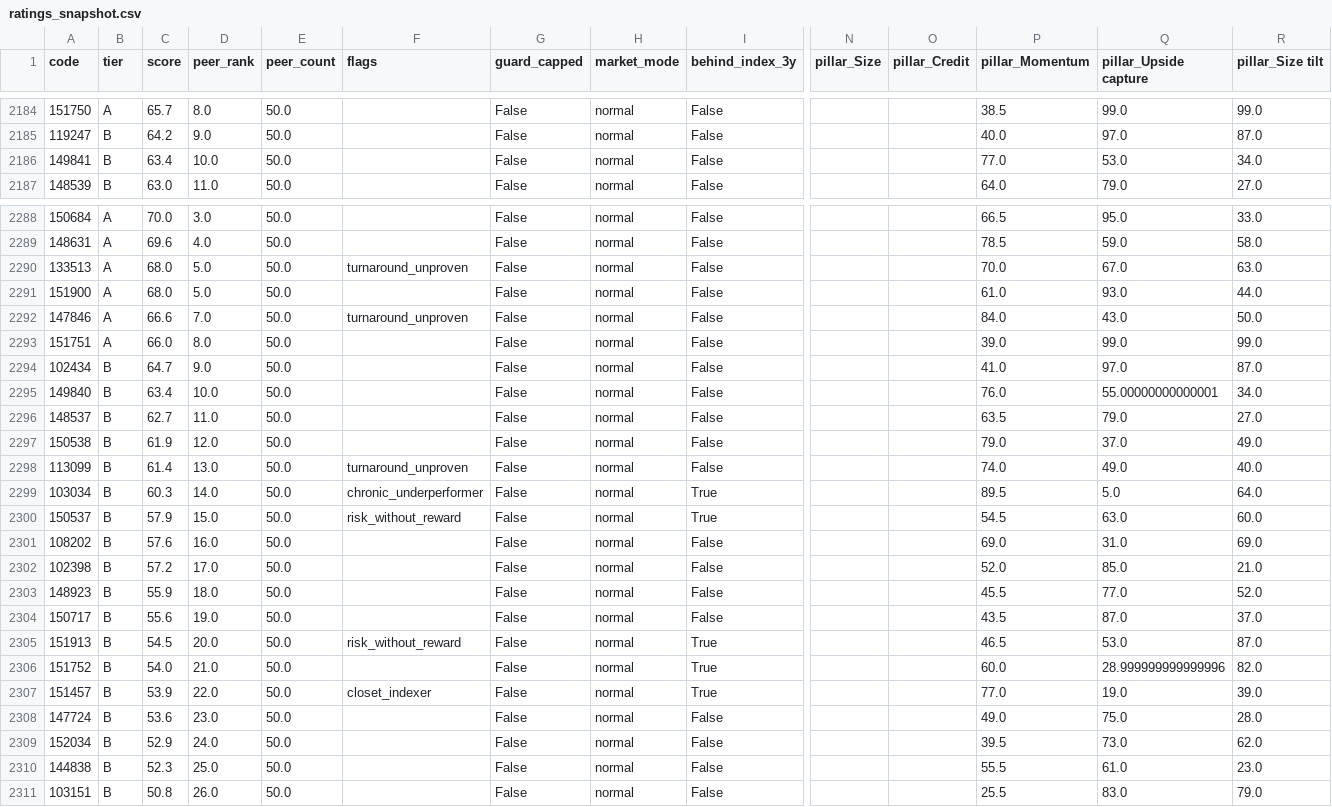
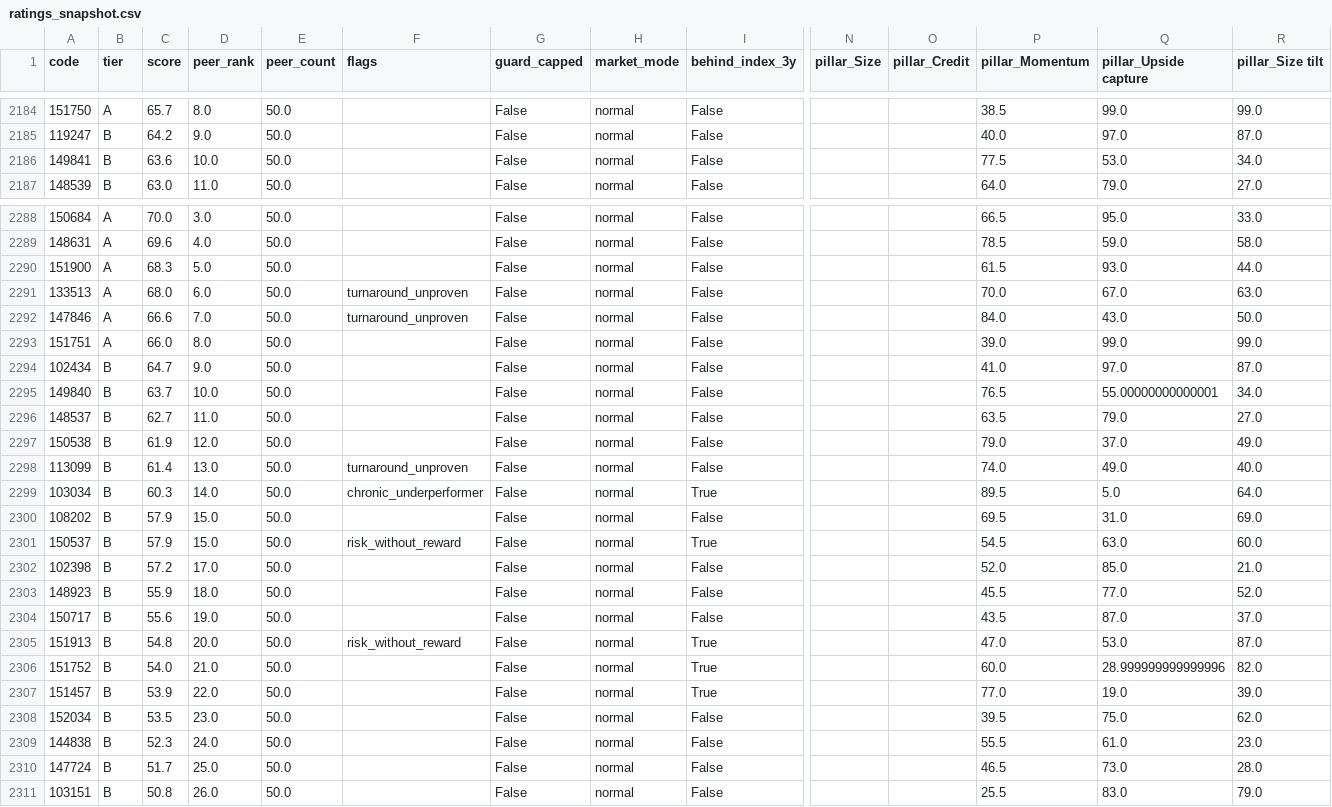
Before and after one commit to aeternawealth/aeterna-mf-engine, a CSV file: outputs/ratings_snapshot.csv, drawn as a sheet; only a part is shown, gaps mark what is left out; removed rows and columns are numbered as before the commit, all else as after; rows hold the shown columns only; the diff covers the shown part only; the diff names each change by its address in the sheet, - before the commit and + after, or states it on an @@ line.

```diff
--- a/outputs/ratings_snapshot.csv
+++ b/outputs/ratings_snapshot.csv
-C2186 (score): 63.4
+C2186 (score): 63.6
-P2186 (pillar_Momentum): 77.0
+P2186 (pillar_Momentum): 77.5
+row 2290: 151900 | A | 68.3 | 5.0 | 50.0 |  | False | normal | False |  |  | 61.5 | 93.0 | 44.0
-D2291 (peer_rank): 5.0
+D2291 (peer_rank): 6.0
-row 2291: 151900 | A | 68.0 | 5.0 | 50.0 |  | False | normal | False |  |  | 61.0 | 93.0 | 44.0
-C2295 (score): 63.4
+C2295 (score): 63.7
-P2295 (pillar_Momentum): 76.0
+P2295 (pillar_Momentum): 76.5
+row 2300: 108202 | B | 57.9 | 15.0 | 50.0 |  | False | normal | False |  |  | 69.5 | 31.0 | 69.0
-row 2301: 108202 | B | 57.6 | 16.0 | 50.0 |  | False | normal | False |  |  | 69.0 | 31.0 | 69.0
-C2305 (score): 54.5
+C2305 (score): 54.8
-P2305 (pillar_Momentum): 46.5
+P2305 (pillar_Momentum): 47.0
-F2307 (flags): closet_indexer
+F2307 (flags): (empty)
-row 2308: 147724 | B | 53.6 | 23.0 | 50.0 |  | False | normal | False |  |  | 49.0 | 75.0 | 28.0
-C2308 (score): 52.9
+C2308 (score): 53.5
-D2308 (peer_rank): 24.0
+D2308 (peer_rank): 23.0
-Q2308 (pillar_Upside capture): 73.0
+Q2308 (pillar_Upside capture): 75.0
-D2309 (peer_rank): 25.0
+D2309 (peer_rank): 24.0
+row 2310: 147724 | B | 51.7 | 25.0 | 50.0 |  | False | normal | False |  |  | 46.5 | 73.0 | 28.0
```
Also changed, not shown: 1 added row, 1 removed row and 13 edited cells elsewhere in this file, data/holdings/2026-10/_download_log.csv, data/manual/aum.csv, 33 other files.
